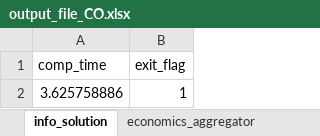
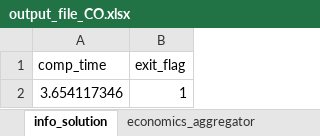
Before and after one commit to SPSUnipi/EnergyCommunity.jl, an Excel workbook: dev/examples/results/output_file_CO.xlsx, sheet info_solution, drawn as a sheet; values as stored, in another font and other column widths than the file's, no borders; the diff names each change by its address in the sheet, - before the commit and + after, or states it on an @@ line.

```diff
--- a/dev/examples/results/output_file_CO.xlsx (sheet info_solution)
+++ b/dev/examples/results/output_file_CO.xlsx (sheet info_solution)
-A2 (comp_time): 3.625758886
+A2 (comp_time): 3.654117346
```
Also changed, not shown: 33 other files.
